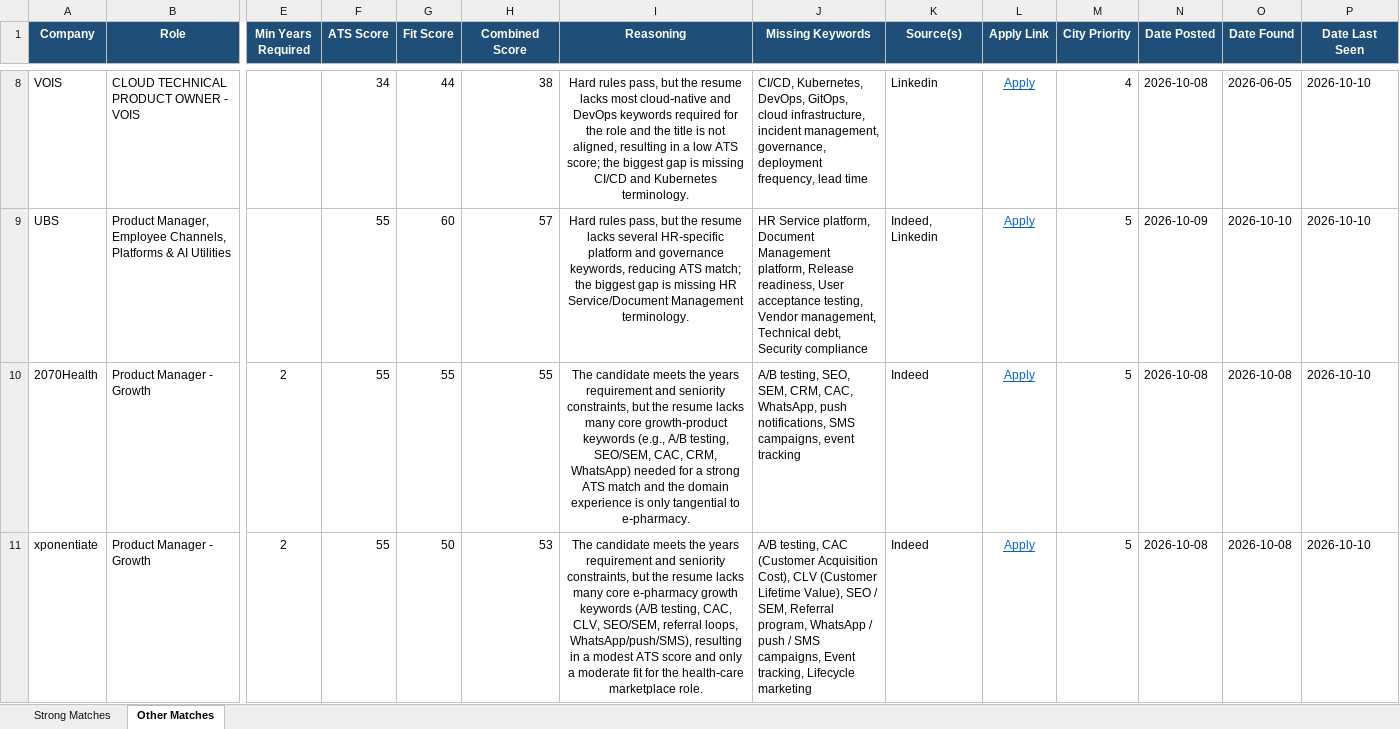
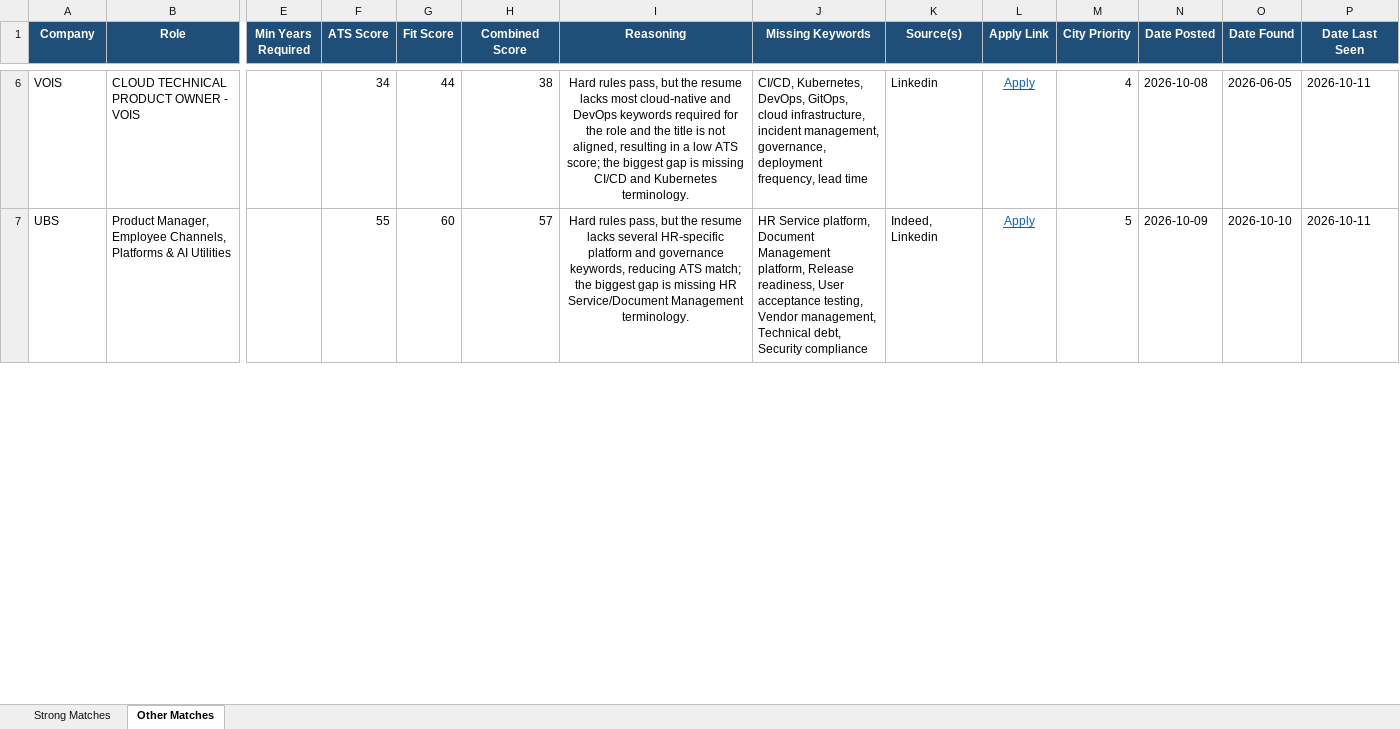
Before and after one commit to anirbanp19/Job-Tracker, an Excel workbook: output/jobs_master.xlsx, sheet Other Matches, drawn as a sheet; only a part is shown, gaps mark what is left out; values as stored, in another font and other column widths than the file's, no borders; removed rows and columns are numbered as before the commit, all else as after; rows hold the shown columns only; the diff covers the shown part only; the diff names each change by its address in the sheet, - before the commit and + after, or states it on an @@ line.

```diff
--- a/output/jobs_master.xlsx (sheet Other Matches)
+++ b/output/jobs_master.xlsx (sheet Other Matches)
-P6:P7 (Date Last Seen): 2026-10-10
+P6:P7 (Date Last Seen): 2026-10-11
-row 10: 2070Health | Product Manager - Growth | 2 | 55 | 55 | 55 | The candidate meets the years requirement and seniority constraints, but the resume lacks many core growth‑product keywords (e.g., A/B testing, SEO/SEM, CAC, CRM, WhatsApp) needed for a strong ATS match and the domain experience is only tangential to e‑pharmacy. | A/B testing, SEO, SEM, CRM, CAC, WhatsApp, push notifications, SMS campaigns, event tracking | Indeed | Apply | 5 | 2026-10-08 | 2026-10-08 | 2026-10-10
-row 11: xponentiate | Product Manager - Growth | 2 | 55 | 50 | 53 | The candidate meets the years requirement and seniority constraints, but the resume lacks many core e‑pharmacy growth keywords (A/B testing, CAC, CLV, SEO/SEM, referral loops, WhatsApp/push/SMS), resulting in a modest ATS score and only a moderate fit for the health‑care marketplace role. | A/B testing, CAC (Customer Acquisition Cost), CLV (Customer Lifetime Value), SEO / SEM, Referral program, WhatsApp / push / SMS campaigns, Event tracking, Lifecycle marketing | Indeed | Apply | 5 | 2026-10-08 | 2026-10-08 | 2026-10-10
```
Also changed, not shown: 2 added rows, 3 removed rows and 6 edited cells elsewhere in this sheet, sheet Strong Matches, 1 other file.
